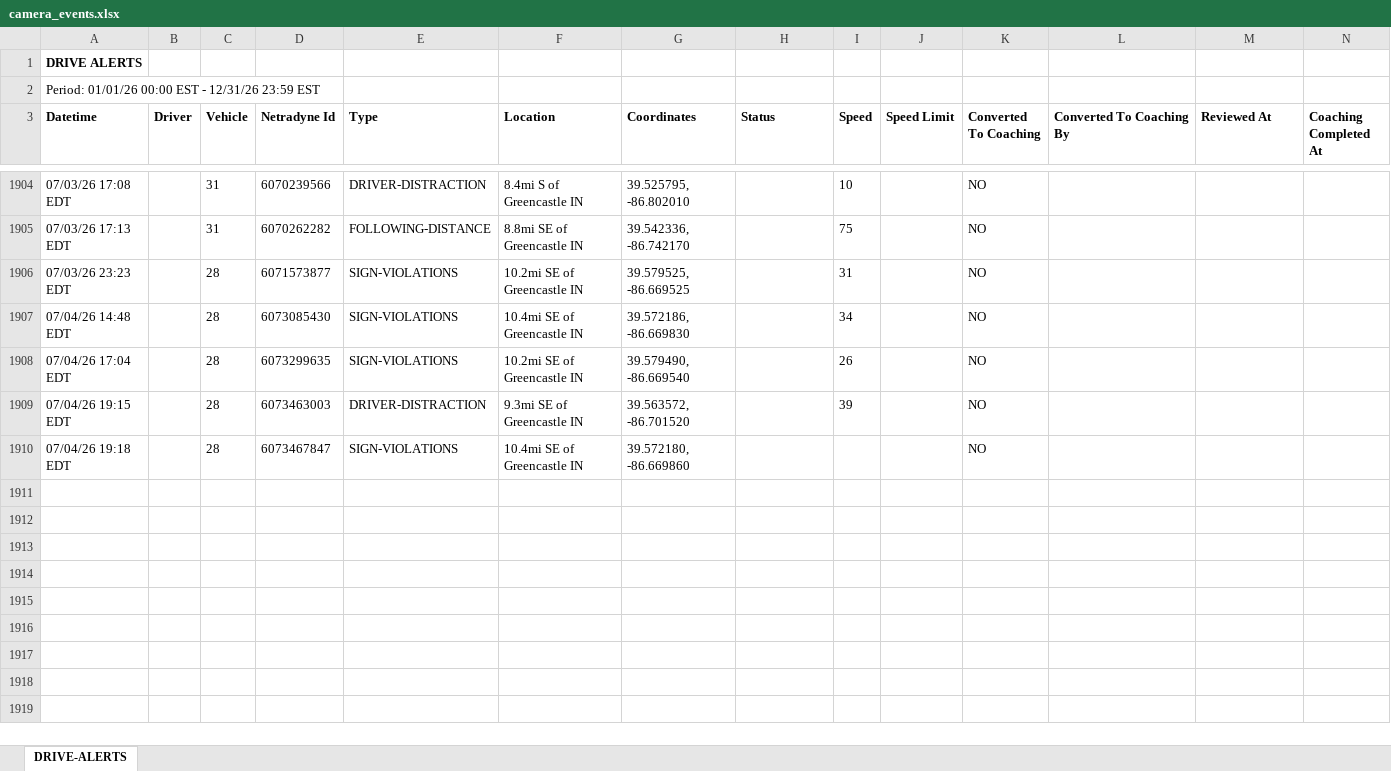
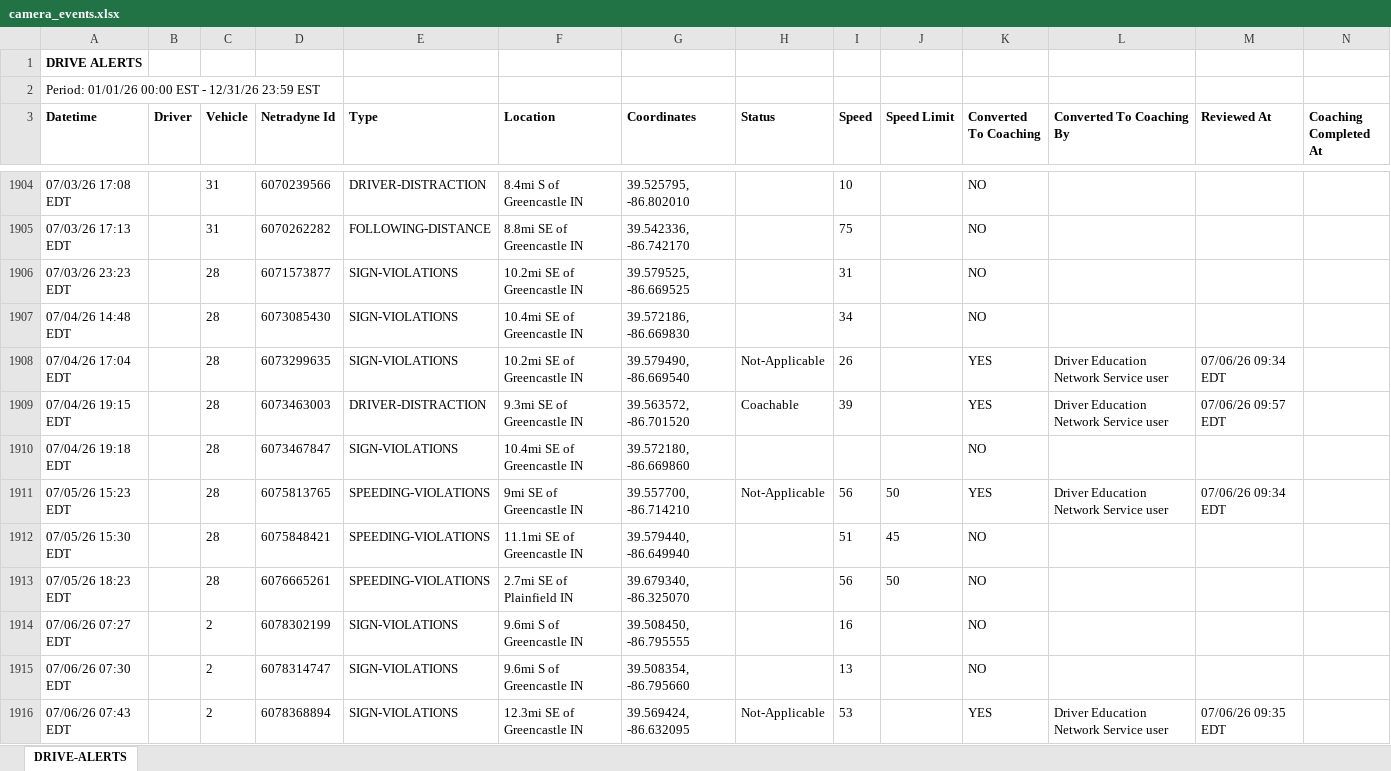
Before and after one commit to jmullins-DEN/Curtis-Garage-Wrecker-Service, an Excel workbook: camera_events.xlsx, sheet DRIVE-ALERTS, drawn as a sheet; only a part is shown, gaps mark what is left out; values as stored, in another font and other column widths than the file's, no borders; the diff covers the shown part only; the diff names each change by its address in the sheet, - before the commit and + after, or states it on an @@ line.

Commit message:
Weekly data update: camera_events.xlsx

```diff
--- a/camera_events.xlsx (sheet DRIVE-ALERTS)
+++ b/camera_events.xlsx (sheet DRIVE-ALERTS)
-H1908 (Status): (empty)
+H1908 (Status): Not-Applicable
-K1908:K1909 (Converted To Coaching): NO
+K1908:K1909 (Converted To Coaching): YES
-L1908:L1909 (Converted To Coaching By): (empty)
+L1908:L1909 (Converted To Coaching By): Driver Education Network Service user
-M1908 (Reviewed At): (empty)
+M1908 (Reviewed At): 07/06/26 09:34 EDT
-H1909 (Status): (empty)
+H1909 (Status): Coachable
-M1909 (Reviewed At): (empty)
+M1909 (Reviewed At): 07/06/26 09:57 EDT
+row 1911: 07/05/26 15:23 EDT |  | 28 | 6075813765 | SPEEDING-VIOLATIONS | 9mi SE of Greencastle IN | 39.557700, -86.714210 | Not-Applicable | 56 | 50 | YES | Driver Education Network Service user | 07/06/26 09:34 EDT
+row 1912: 07/05/26 15:30 EDT |  | 28 | 6075848421 | SPEEDING-VIOLATIONS | 11.1mi SE of Greencastle IN | 39.579440, -86.649940 |  | 51 | 45 | NO
+row 1913: 07/05/26 18:23 EDT |  | 28 | 6076665261 | SPEEDING-VIOLATIONS | 2.7mi SE of Plainfield IN | 39.679340, -86.325070 |  | 56 | 50 | NO
+row 1914: 07/06/26 07:27 EDT |  | 2 | 6078302199 | SIGN-VIOLATIONS | 9.6mi S of Greencastle IN | 39.508450, -86.795555 |  | 16 |  | NO
+row 1915: 07/06/26 07:30 EDT |  | 2 | 6078314747 | SIGN-VIOLATIONS | 9.6mi S of Greencastle IN | 39.508354, -86.795660 |  | 13 |  | NO
+row 1916: 07/06/26 07:43 EDT |  | 2 | 6078368894 | SIGN-VIOLATIONS | 12.3mi SE of Greencastle IN | 39.569424, -86.632095 | Not-Applicable | 53 |  | YES | Driver Education Network Service user | 07/06/26 09:35 EDT
```
Also changed, not shown: 75 added rows and 61 edited cells elsewhere in this sheet.
